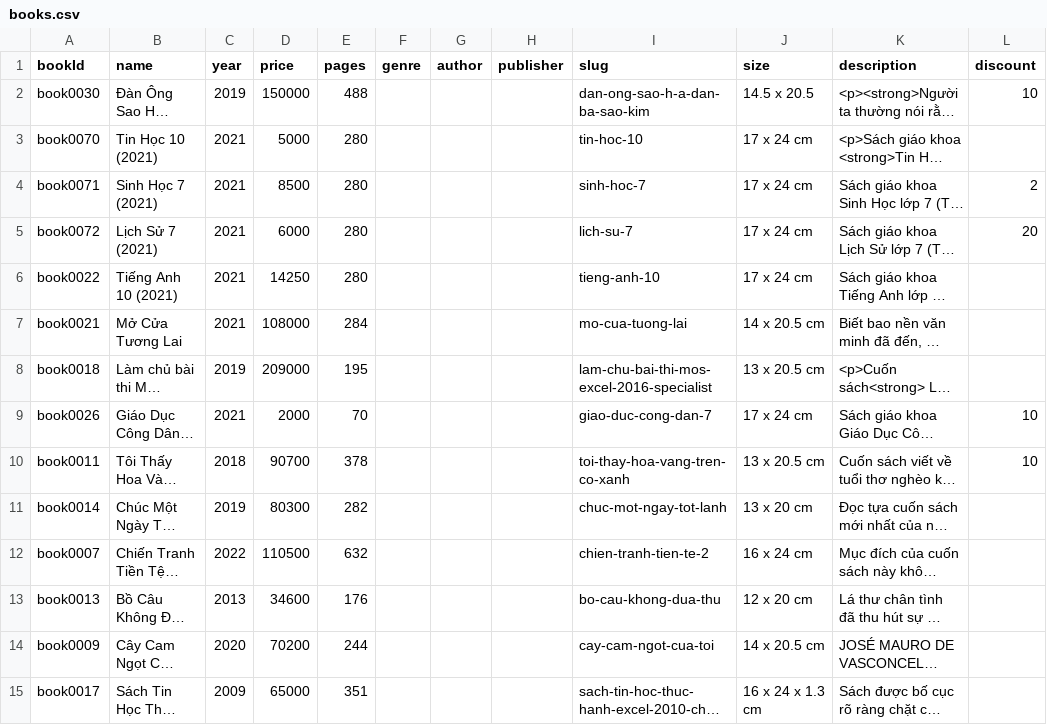
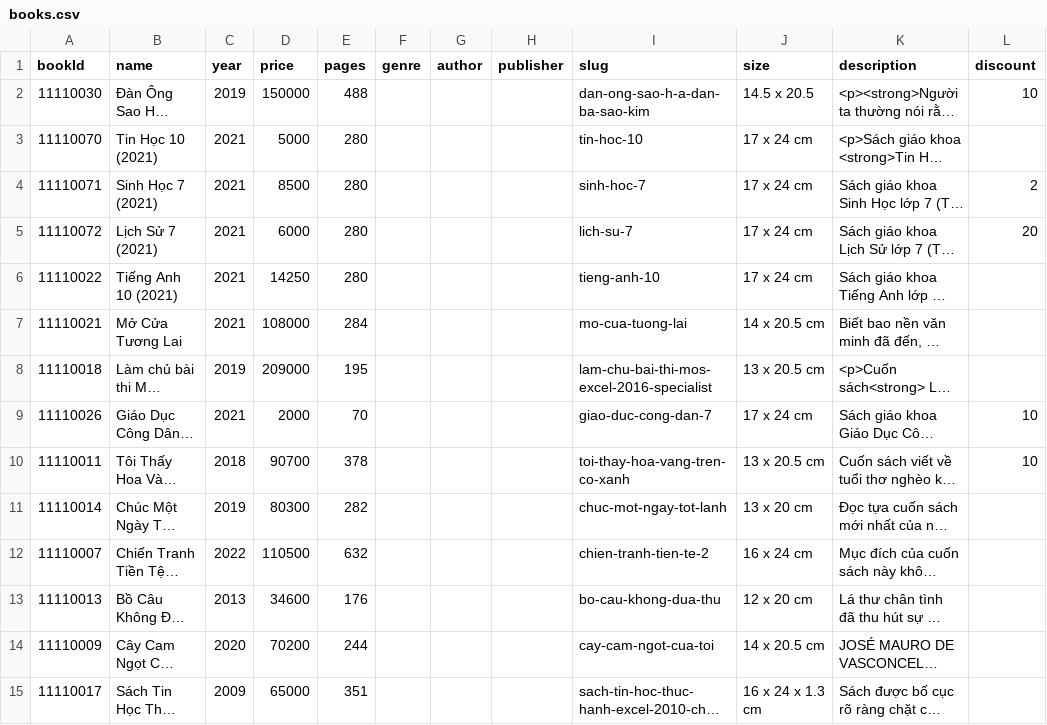
Before and after one commit to huynhdev24/shop-api, a CSV file: data/bookstore/books.csv, drawn as a sheet; only a part is shown; long unchanged cells end in …; the diff covers the shown part only; the diff names each change by its address in the sheet, - before the commit and + after, or states it on an @@ line.

```diff
--- a/data/bookstore/books.csv
+++ b/data/bookstore/books.csv
-A2 (bookId): book0030
+A2 (bookId): 11110030
-A3 (bookId): book0070
+A3 (bookId): 11110070
-A4 (bookId): book0071
+A4 (bookId): 11110071
-A5 (bookId): book0072
+A5 (bookId): 11110072
-A6 (bookId): book0022
+A6 (bookId): 11110022
-A7 (bookId): book0021
+A7 (bookId): 11110021
-A8 (bookId): book0018
+A8 (bookId): 11110018
-A9 (bookId): book0026
+A9 (bookId): 11110026
-A10 (bookId): book0011
+A10 (bookId): 11110011
-A11 (bookId): book0014
+A11 (bookId): 11110014
-A12 (bookId): book0007
+A12 (bookId): 11110007
-A13 (bookId): book0013
+A13 (bookId): 11110013
-A14 (bookId): book0009
+A14 (bookId): 11110009
-A15 (bookId): book0017
+A15 (bookId): 11110017
```
Also changed, not shown: 29 edited cells elsewhere in this file, 1 other file.
